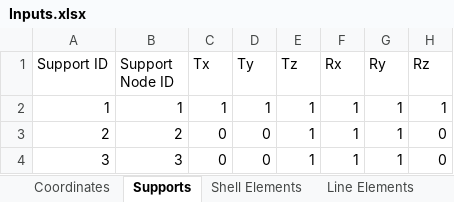
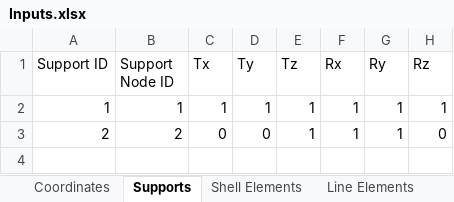
Before and after one commit to salihdenizunal/analysis-engine-3d, an Excel workbook: Input/Inputs.xlsx, sheet Supports, drawn as a sheet; values as stored, in another font and other column widths than the file's, no borders; the diff names each change by its address in the sheet, - before the commit and + after, or states it on an @@ line.

```diff
--- a/Input/Inputs.xlsx (sheet Supports)
+++ b/Input/Inputs.xlsx (sheet Supports)
-row 4: 3 | 3 | 0 | 0 | 1 | 1 | 1 | 0
```
Also changed, not shown: sheet Nonlinear Line Elements, sheet Coordinates, sheet Sections, sheet Arc Length Parameters, sheet Materials, sheet Nodal Load.
